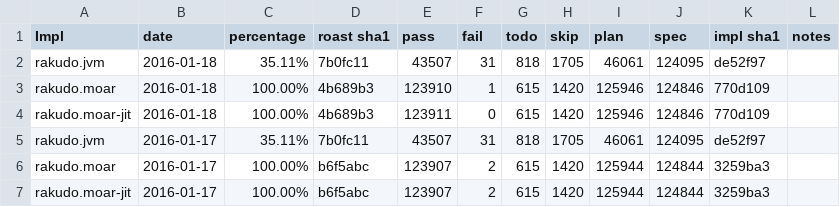
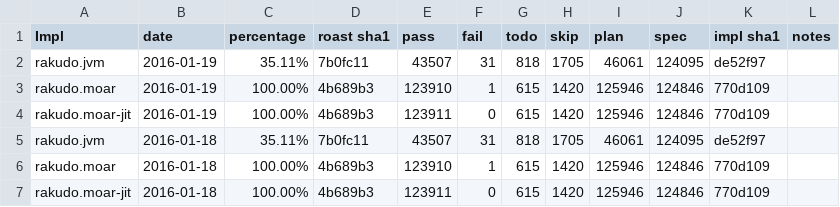
Before and after one commit to coke/perl6-roast-data, a CSV file: perl6_pass_rates.csv, drawn as a sheet; only a part is shown; the shorter side is filled out with more unchanged rows.

```diff
--- a/perl6_pass_rates.csv
+++ b/perl6_pass_rates.csv
@@ -1,2 +1,5 @@
 Impl,date,percentage,"roast sha1",pass,fail,todo,skip,plan,spec,"impl sha1",notes
+rakudo.jvm,2016-01-19,35.11%,7b0fc11,43507,31,818,1705,46061,124095,de52f97,
+rakudo.moar,2016-01-19,100.00%,4b689b3,123910,1,615,1420,125946,124846,770d109,
+rakudo.moar-jit,2016-01-19,100.00%,4b689b3,123911,0,615,1420,125946,124846,770d109,
 rakudo.jvm,2016-01-18,35.11%,7b0fc11,43507,31,818,1705,46061,124095,de52f97,
```
Also changed, not shown: 1 other file.
